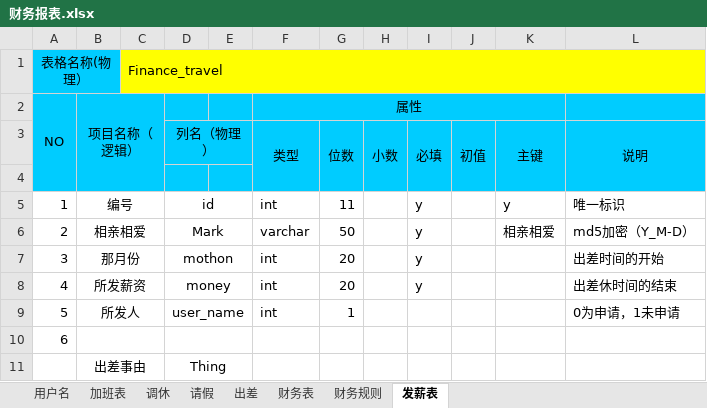
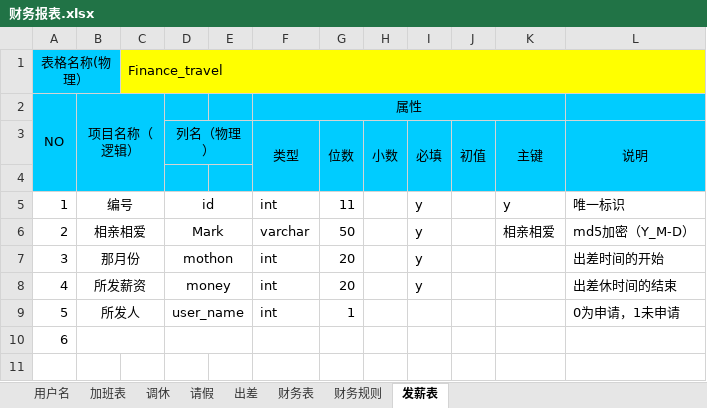
Before and after one commit to FlyingLeopard-Php/Finance, an Excel workbook: 财务报表.xlsx, sheet 发薪表, drawn as a sheet; values as stored, in another font and other column widths than the file's, no borders; the diff names each change by its address in the sheet, - before the commit and + after, or states it on an @@ line.

Commit message:
顶顶顶

```diff
--- a/财务报表.xlsx (sheet 发薪表)
+++ b/财务报表.xlsx (sheet 发薪表)
-row 11:  | 出差事由 |  | Thing
```
